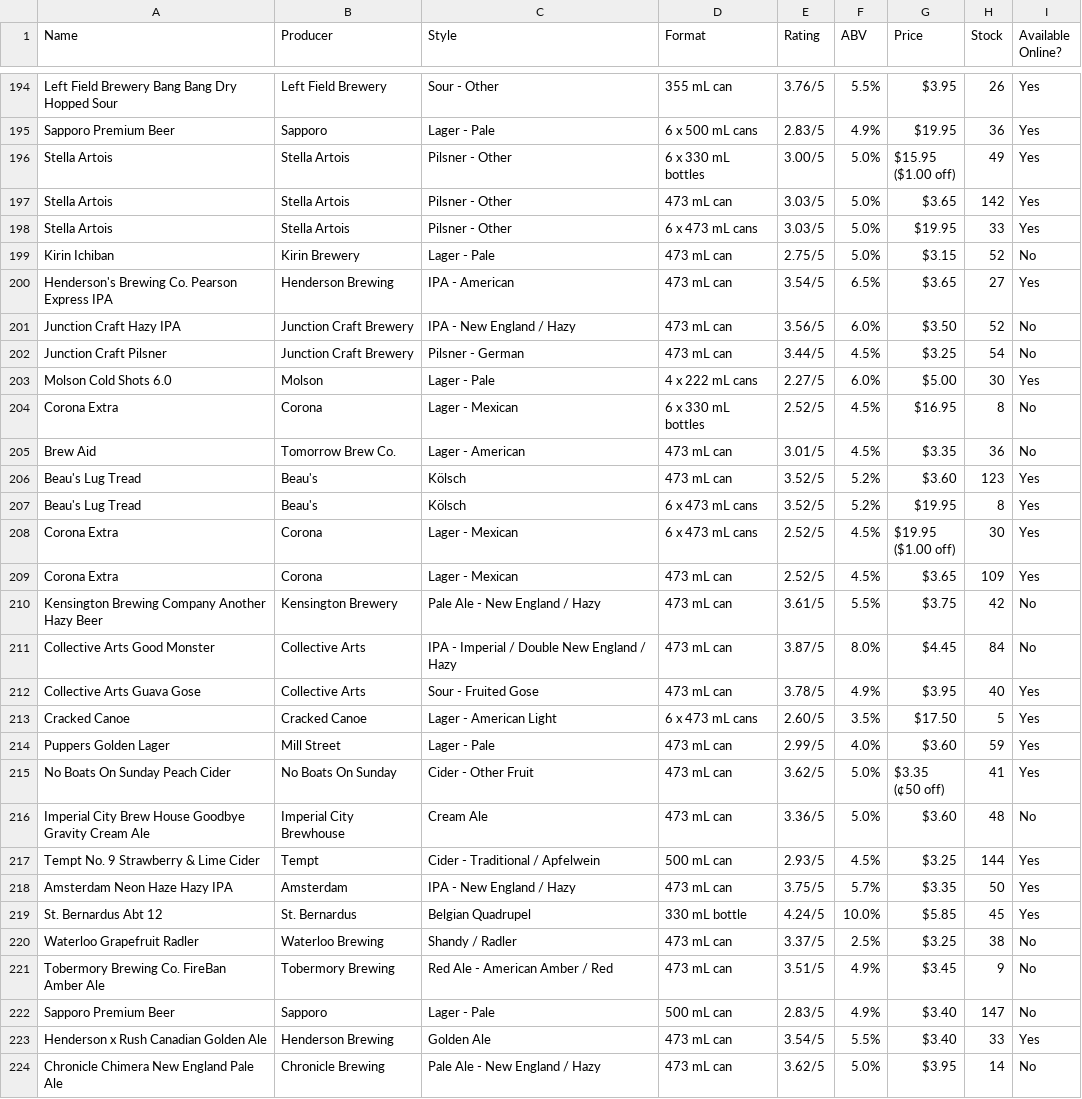
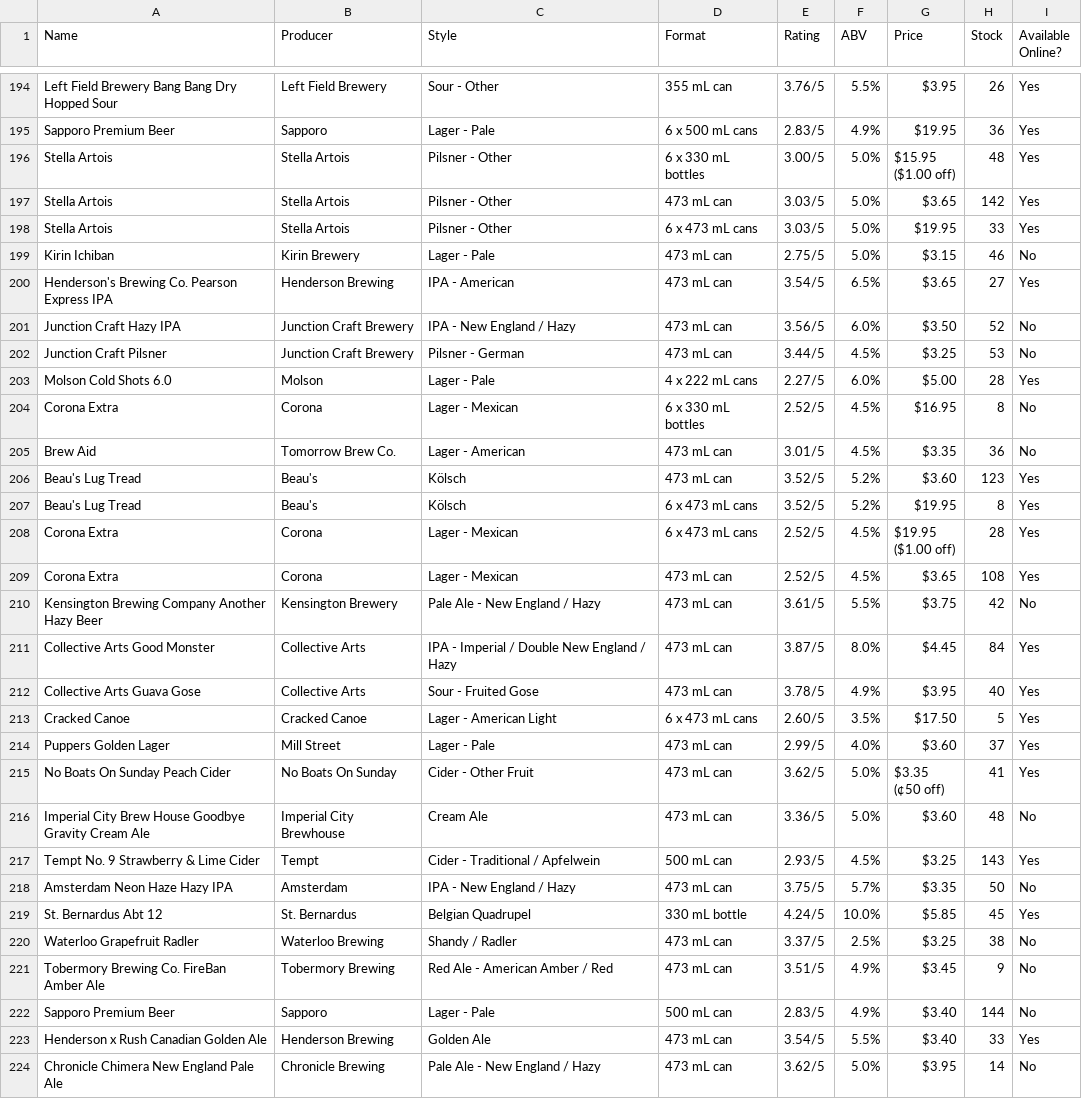
Before and after one commit to nickcorona/best_value_beers_lcbo, a CSV file: LCBO_store_inventory.csv, drawn as a sheet; only a part is shown, gaps mark what is left out; the diff covers the shown part only; the diff names each change by its address in the sheet, - before the commit and + after, or states it on an @@ line.

```diff
--- a/LCBO_store_inventory.csv
+++ b/LCBO_store_inventory.csv
-H196 (Stock): 49
+H196 (Stock): 48
-H199 (Stock): 52
+H199 (Stock): 46
-H202 (Stock): 54
+H202 (Stock): 53
-H203 (Stock): 30
+H203 (Stock): 28
-H208 (Stock): 30
+H208 (Stock): 28
-H209 (Stock): 109
+H209 (Stock): 108
-I211 (Available Online?): No
+I211 (Available Online?): Yes
-H214 (Stock): 59
+H214 (Stock): 37
-H217 (Stock): 144
+H217 (Stock): 143
-I218 (Available Online?): Yes
+I218 (Available Online?): No
-H222 (Stock): 147
+H222 (Stock): 144
```
Also changed, not shown: 37 edited cells elsewhere in this file.
